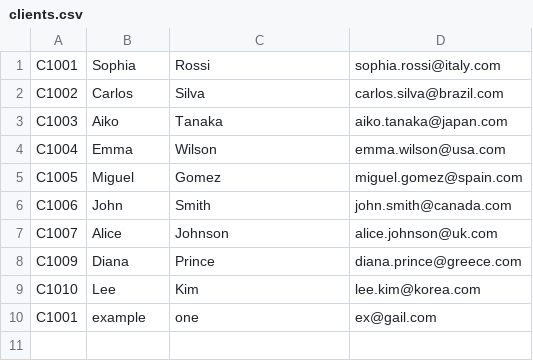
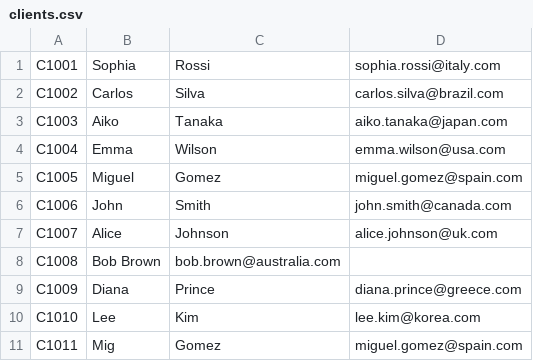
Before and after one commit to WaniaFaraz/Smart-Travel-Agency, a CSV file: output/data/clients.csv, drawn as a sheet; removed rows and columns are numbered as before the commit, all else as after; the diff names each change by its address in the sheet, - before the commit and + after, or states it on an @@ line.

```diff
--- a/output/data/clients.csv
+++ b/output/data/clients.csv
+row 8: C1008 | Bob Brown | bob.brown@australia.com
-row 10: C1001 | example | one | ex@gail.com
+row 11: C1011 | Mig | Gomez | miguel.gomez@spain.com
```
Also changed, not shown: output/data/accommodations.csv, output/data/transports.csv, 2 other files.
